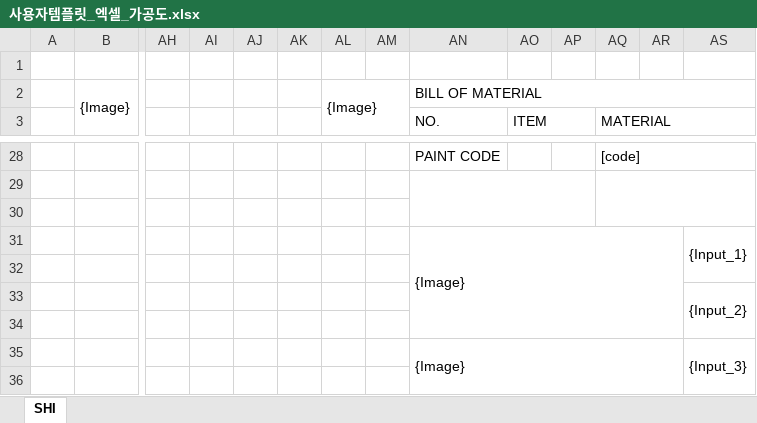
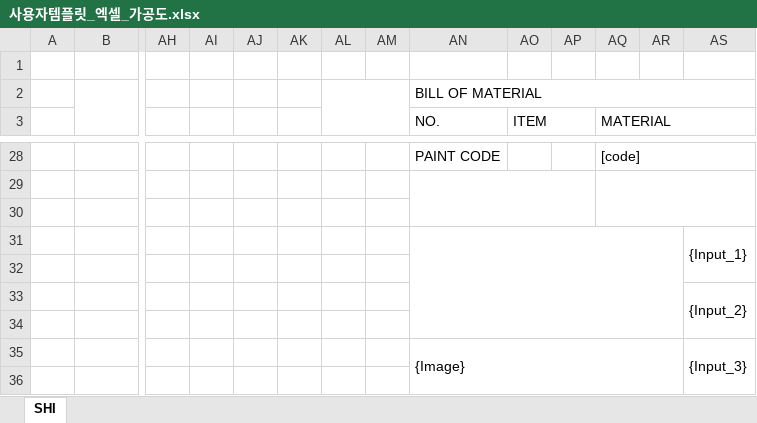
Before and after one commit to uuuuj/a2z, an Excel workbook: 사용자템플릿_엑셀_가공도.xlsx, sheet SHI, drawn as a sheet; only a part is shown, gaps mark what is left out; values as stored, in another font and other column widths than the file's, no cell formats; removed rows and columns are numbered as before the commit, all else as after; rows hold the shown columns only; the diff names each change by its address in the sheet, - before the commit and + after, or states it on an @@ line.

```diff
--- a/사용자템플릿_엑셀_가공도.xlsx (sheet SHI)
+++ b/사용자템플릿_엑셀_가공도.xlsx (sheet SHI)
-row 2:  | {Image} |  |  |  |  | {Image} |  | BILL OF MATERIAL
+row 2:  |  |  |  |  |  |  |  | BILL OF MATERIAL
-AN31 (NO.): {Image}
+AN31 (NO.): (empty)
```
Also changed, not shown: cell formats, 사용자템플릿_엑셀_제작도.xlsx, 1 other file.
